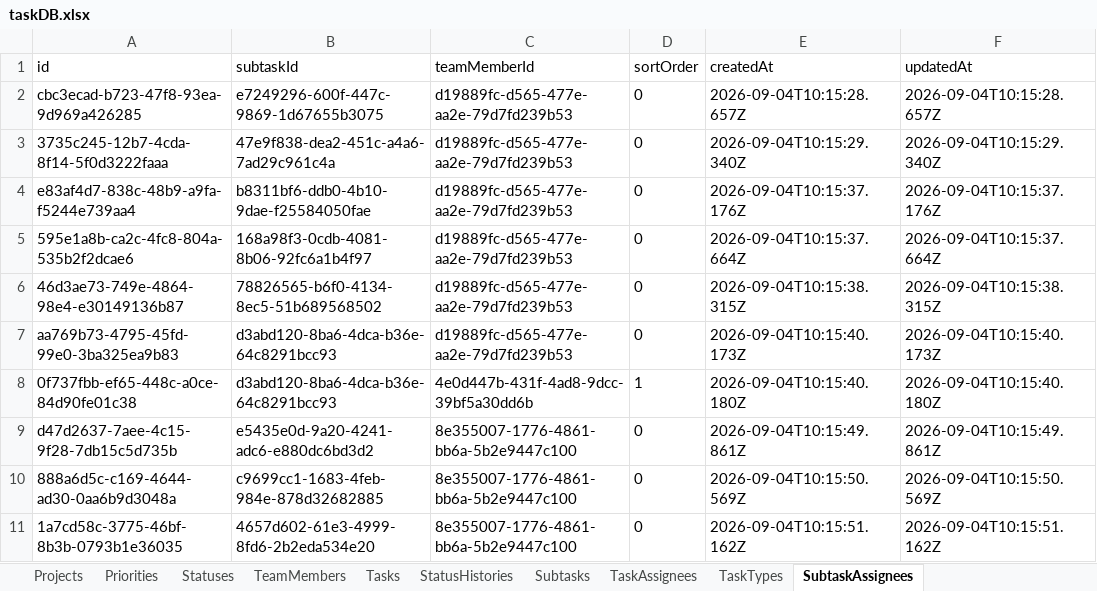
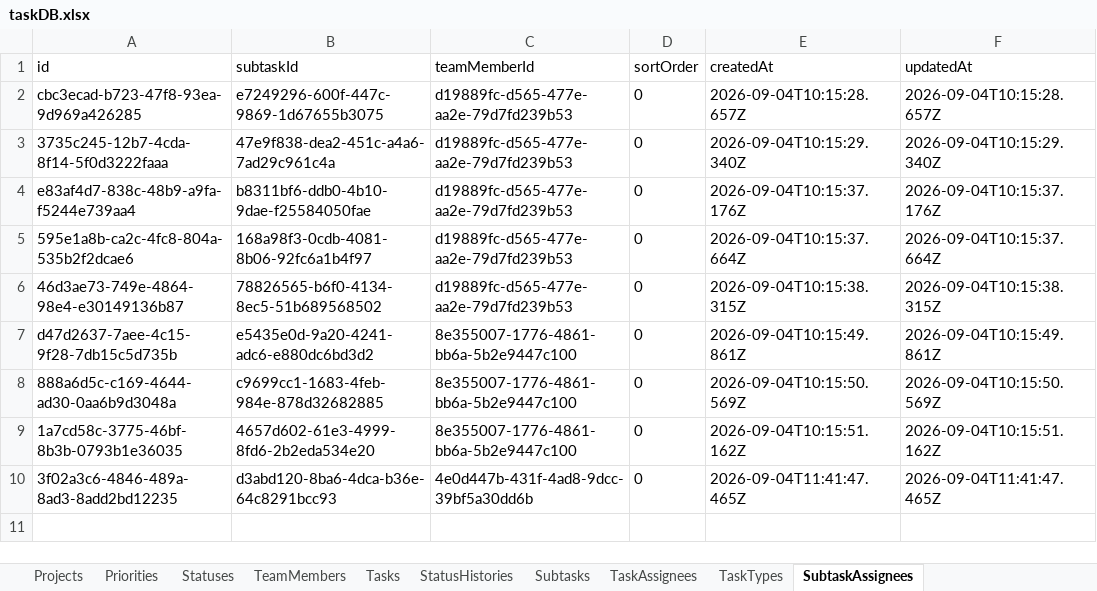
Before and after one commit to Gun247/task-manage, an Excel workbook: data/taskDB.xlsx, sheet SubtaskAssignees, drawn as a sheet; values as stored, in another font and other column widths than the file's, no borders; removed rows and columns are numbered as before the commit, all else as after; the diff names each change by its address in the sheet, - before the commit and + after, or states it on an @@ line.

Commit message:
feat: enhance task management with inline assignee editing and calendar view improvements
- Added inline editing for team member assignments in the task list view.
- Introduced a new `InlineAssigneePicker` component for better assignee management.
- Updated task calendar view to display UAT and PRD timelines with visual indicators.
- Refactored task filtering logic to show tasks based on specific dates.
- Enhanced settings dialog to support editing team member details.

```diff
--- a/data/taskDB.xlsx (sheet SubtaskAssignees)
+++ b/data/taskDB.xlsx (sheet SubtaskAssignees)
-row 7: aa769b73-4795-45fd-99e0-3ba325ea9b83 | d3abd120-8ba6-4dca-b36e-64c8291bcc93 | d19889fc-d565-477e-aa2e-79d7fd239b53 | 0 | 2026-09-04T10:15:40.173Z | 2026-09-04T10:15:40.173Z
-row 8: 0f737fbb-ef65-448c-a0ce-84d90fe01c38 | d3abd120-8ba6-4dca-b36e-64c8291bcc93 | 4e0d447b-431f-4ad8-9dcc-39bf5a30dd6b | 1 | 2026-09-04T10:15:40.180Z | 2026-09-04T10:15:40.180Z
+row 10: 3f02a3c6-4846-489a-8ad3-8add2bd12235 | d3abd120-8ba6-4dca-b36e-64c8291bcc93 | 4e0d447b-431f-4ad8-9dcc-39bf5a30dd6b | 0 | 2026-09-04T11:41:47.465Z | 2026-09-04T11:41:47.465Z
```
Also changed, not shown: sheet TaskAssignees, sheet StatusHistories, sheet TeamMembers, sheet Statuses, sheet Tasks, sheet Subtasks, 5 other files.
